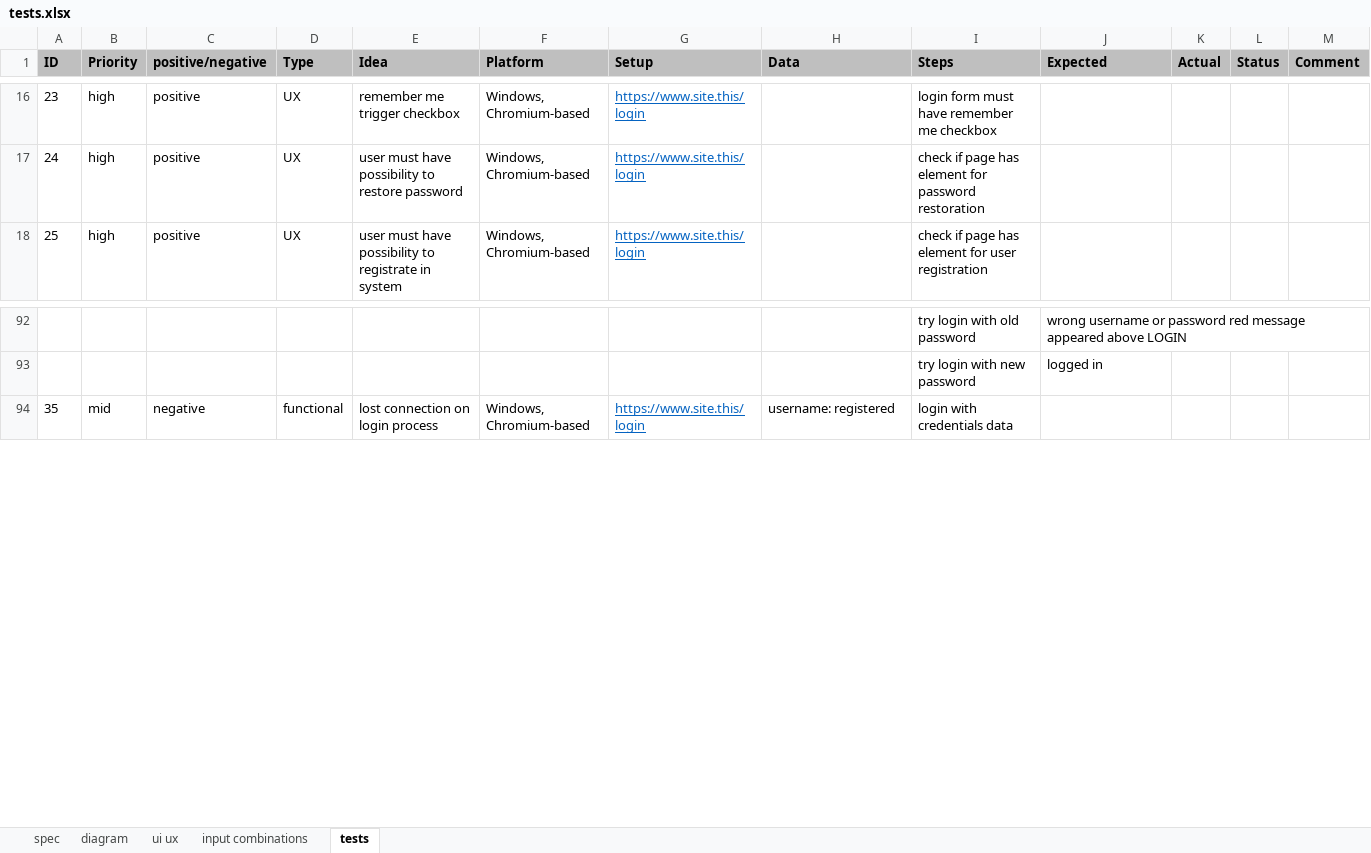
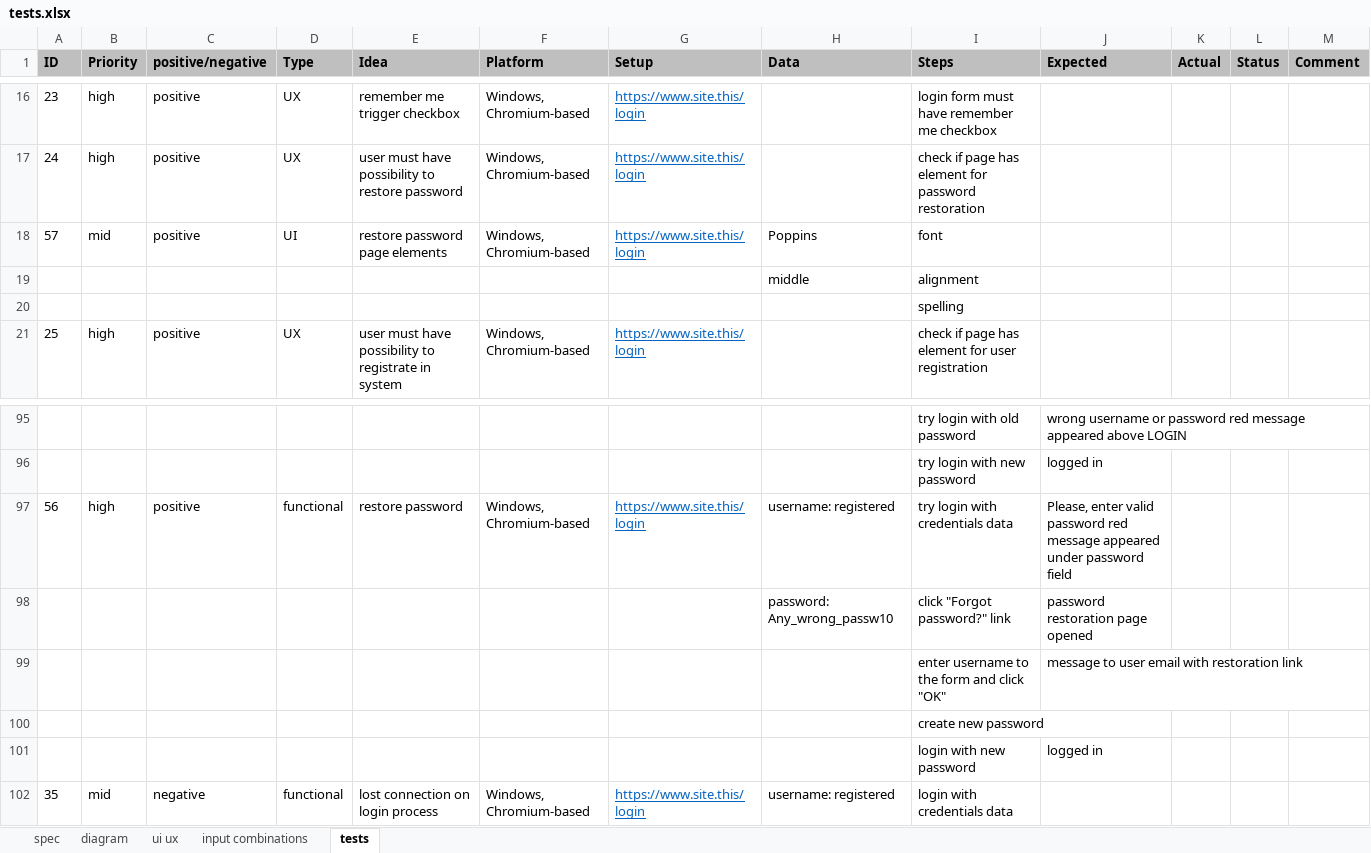
Before and after one commit to artVG/login_tests, an Excel workbook: tests.xlsx, sheet tests, drawn as a sheet; only a part is shown, gaps mark what is left out; values as stored, in another font and other column widths than the file's, no borders; the diff names each change by its address in the sheet, - before the commit and + after, or states it on an @@ line.

Commit message:
Update tests.xlsx
restore password page check

```diff
--- a/tests.xlsx (sheet tests)
+++ b/tests.xlsx (sheet tests)
+row 18: 57 | mid | positive | UI | restore password page elements | Windows, Chromium-based | https://www.site.this/login | Poppins | font
+row 19:  |  |  |  |  |  |  | middle | alignment
+row 20:  |  |  |  |  |  |  |  | spelling
+row 97: 56 | high | positive | functional | restore password | Windows, Chromium-based | https://www.site.this/login | username: registered | try login with credentials data | Please, enter valid password red message appeared under password field
+row 98:  |  |  |  |  |  |  | password: Any_wrong_passw10 | click "Forgot password?" link | password restoration page opened
+row 99:  |  |  |  |  |  |  |  | enter username to the form and click "OK" | message to user email with restoration link
+row 100:  |  |  |  |  |  |  |  | create new password
+row 101:  |  |  |  |  |  |  |  | login with new password | logged in
```
